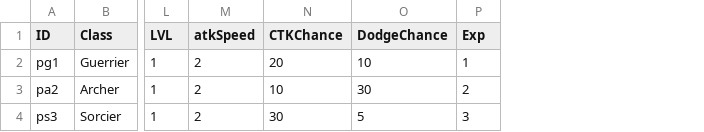
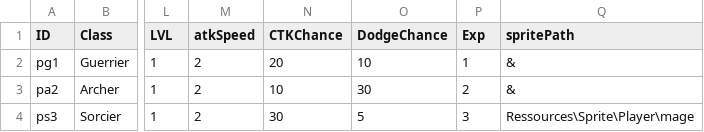
Before and after one commit to GeoffroyK/GLP-RPG, a CSV file: RPG/CSV/Player.csv, drawn as a sheet; only a part is shown, gaps mark what is left out; the diff names each change by its address in the sheet, - before the commit and + after, or states it on an @@ line.

```diff
--- a/RPG/CSV/Player.csv
+++ b/RPG/CSV/Player.csv
+column Q (spritePath), rows 2-4: & | & | Ressources\Sprite\Player\mage
```
Also changed, not shown: RPG/CSV/Spell.csv, 31 other files.
